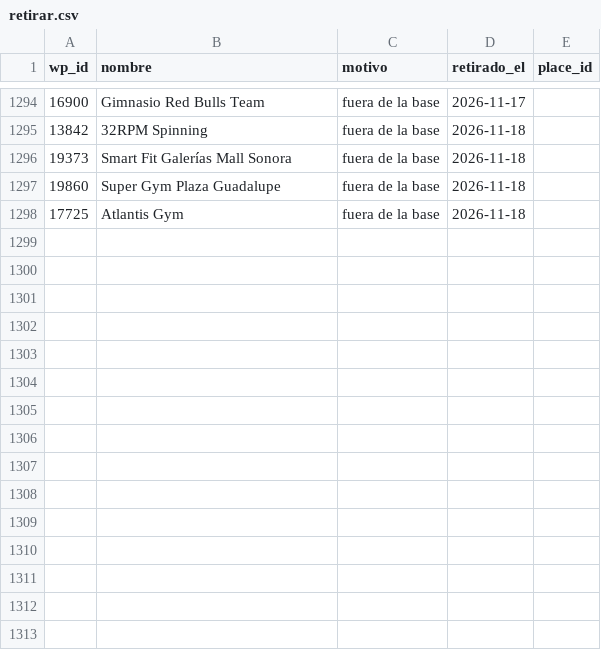
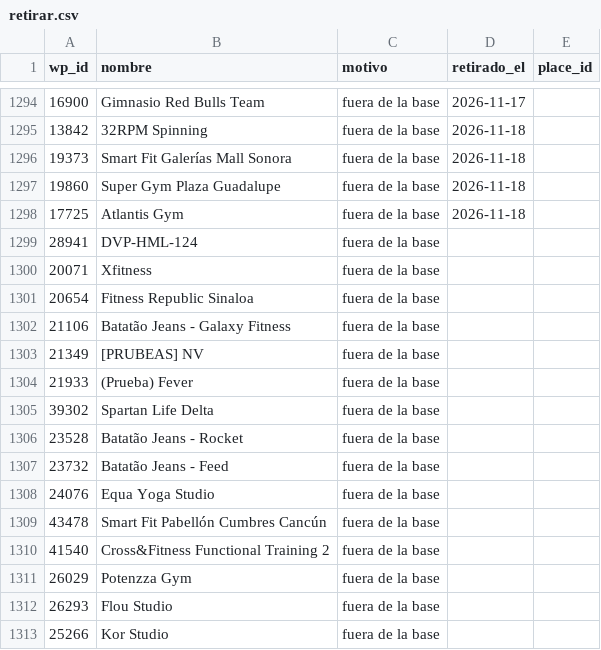
Before and after one commit to moikirsch/gyms52-d, a CSV file: data/retirar.csv, drawn as a sheet; only a part is shown, gaps mark what is left out.

Commit message:
Fuentes: base unida

```diff
--- a/data/retirar.csv
+++ b/data/retirar.csv
@@ -1298 +1298,16 @@ wp_id,nombre,motivo,retirado_el,place_id
 17725,Atlantis Gym,fuera de la base,2026-11-18,
+28941,DVP-HML-124,fuera de la base,,
+20071,Xfitness,fuera de la base,,
+20654,Fitness Republic Sinaloa,fuera de la base,,
+21106,Batatão Jeans - Galaxy Fitness,fuera de la base,,
+21349,[PRUBEAS] NV,fuera de la base,,
+21933,(Prueba) Fever,fuera de la base,,
+39302,Spartan Life Delta,fuera de la base,,
+23528,Batatão Jeans - Rocket,fuera de la base,,
+23732,Batatão Jeans - Feed,fuera de la base,,
+24076,Equa Yoga Studio,fuera de la base,,
+43478,Smart Fit Pabellón Cumbres Cancún,fuera de la base,,
+41540,Cross&Fitness Functional Training 2,fuera de la base,,
+26029,Potenzza Gym,fuera de la base,,
+26293,Flou Studio,fuera de la base,,
+25266,Kor Studio,fuera de la base,,
```
Also changed, not shown: data/denue/sin_pareja.csv, 10 other files.
